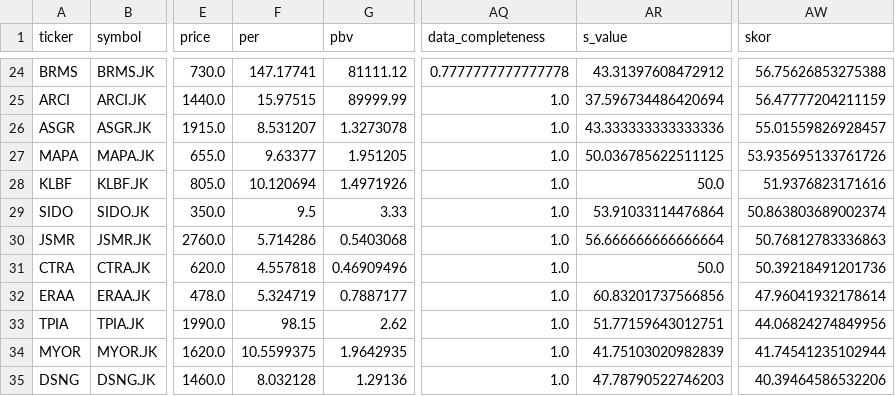
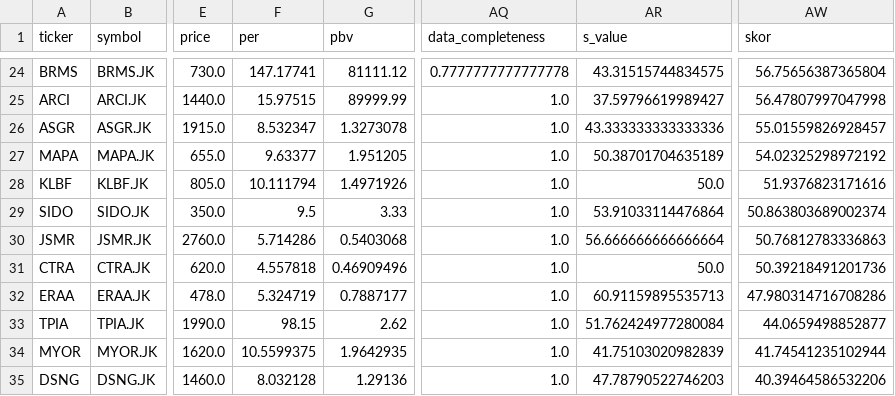
Before and after one commit to ah-salam/detector, a CSV file: zf_syariah_timing_rank.csv, drawn as a sheet; only a part is shown, gaps mark what is left out; the diff covers the shown part only; the diff names each change by its address in the sheet, - before the commit and + after, or states it on an @@ line.

```diff
--- a/zf_syariah_timing_rank.csv
+++ b/zf_syariah_timing_rank.csv
-AR24 (s_value): 43.31397608472912
+AR24 (s_value): 43.31515744834575
-AW24 (skor): 56.75626853275388
+AW24 (skor): 56.75656387365804
-AR25 (s_value): 37.596734486420694
+AR25 (s_value): 37.59796619989427
-AW25 (skor): 56.47777204211159
+AW25 (skor): 56.47807997047998
-F26 (per): 8.531207
+F26 (per): 8.532347
-AR27 (s_value): 50.036785622511125
+AR27 (s_value): 50.38701704635189
-AW27 (skor): 53.935695133761726
+AW27 (skor): 54.02325298972192
-F28 (per): 10.120694
+F28 (per): 10.111794
-AR32 (s_value): 60.83201737566856
+AR32 (s_value): 60.91159895535713
-AW32 (skor): 47.96041932178614
+AW32 (skor): 47.980314716708286
-AR33 (s_value): 51.77159643012751
+AR33 (s_value): 51.762424977280084
-AW33 (skor): 44.06824274849956
+AW33 (skor): 44.0659498852877
```
Also changed, not shown: 32 edited cells elsewhere in this file, 1 other file.
